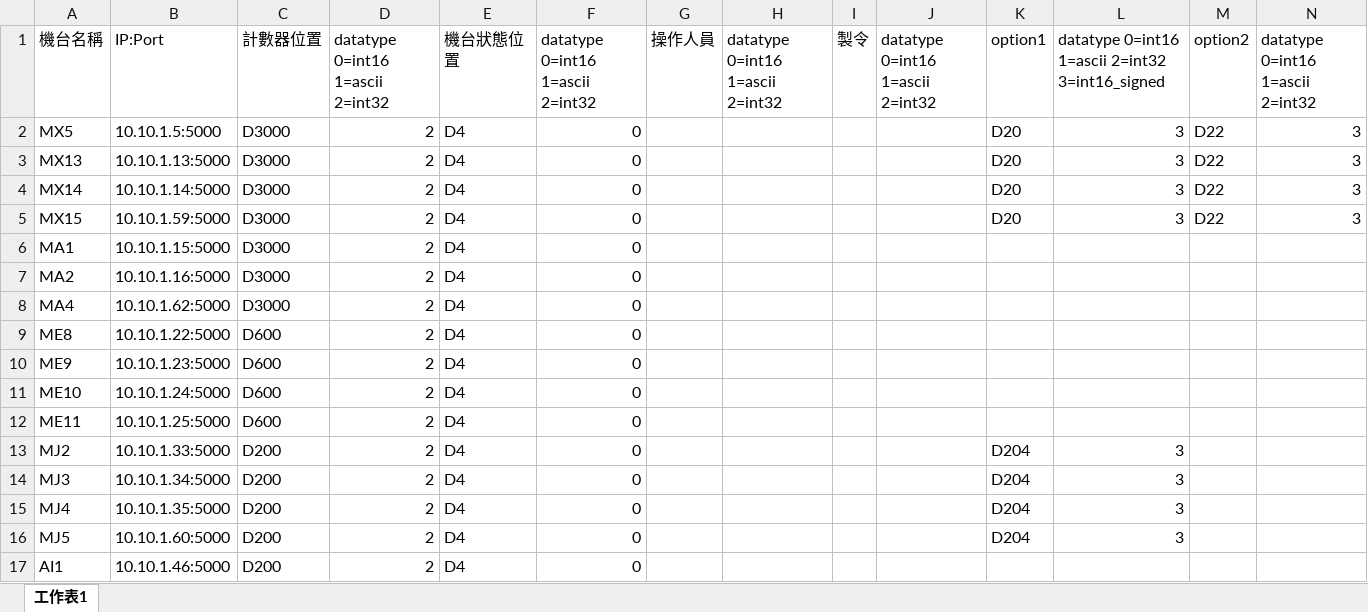
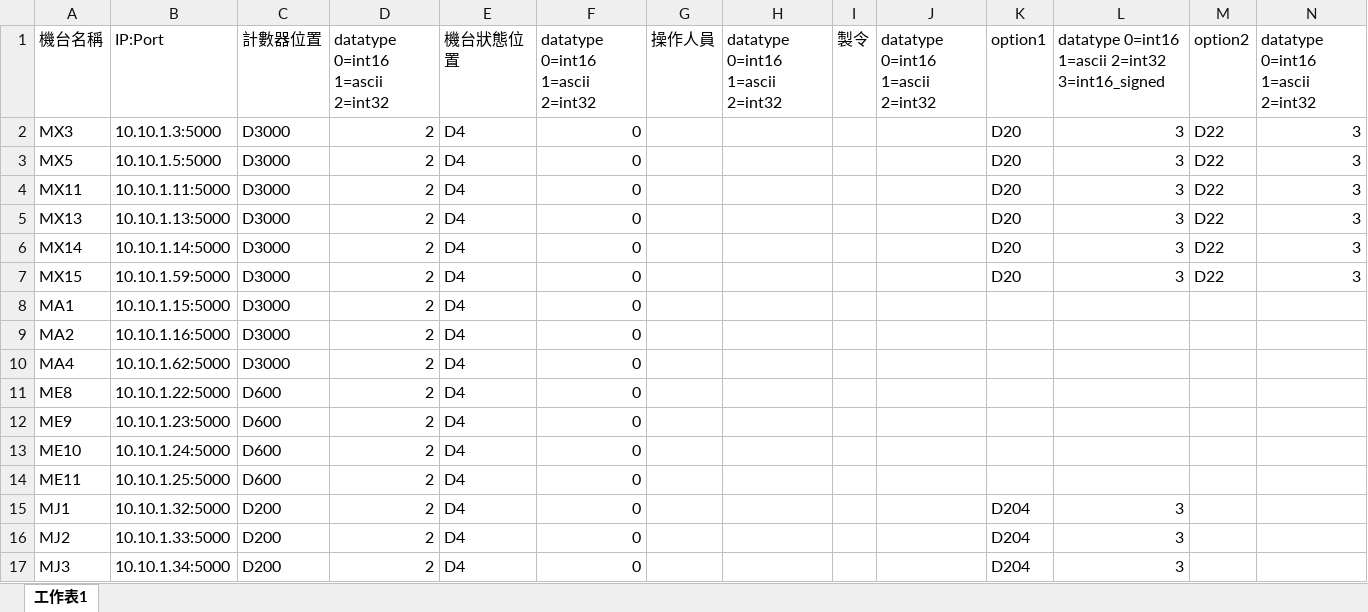
Before and after one commit to UTAIOT-team/mitsubishi-fx5, an Excel workbook: machine_config.xlsx, sheet 工作表1, drawn as a sheet; only a part is shown; the shorter side is filled out with more unchanged rows; values as stored, in another font and other column widths than the file's, no borders; the diff names each change by its address in the sheet, - before the commit and + after, or states it on an @@ line.

Commit message:
Update machine_config.xlsx

```diff
--- a/machine_config.xlsx (sheet 工作表1)
+++ b/machine_config.xlsx (sheet 工作表1)
+row 2: MX3 | 10.10.1.3:5000 | D3000 | 2 | D4 | 0 |  |  |  |  | D20 | 3 | D22 | 3
+row 4: MX11 | 10.10.1.11:5000 | D3000 | 2 | D4 | 0 |  |  |  |  | D20 | 3 | D22 | 3
+row 15: MJ1 | 10.10.1.32:5000 | D200 | 2 | D4 | 0 |  |  |  |  | D204 | 3
```
